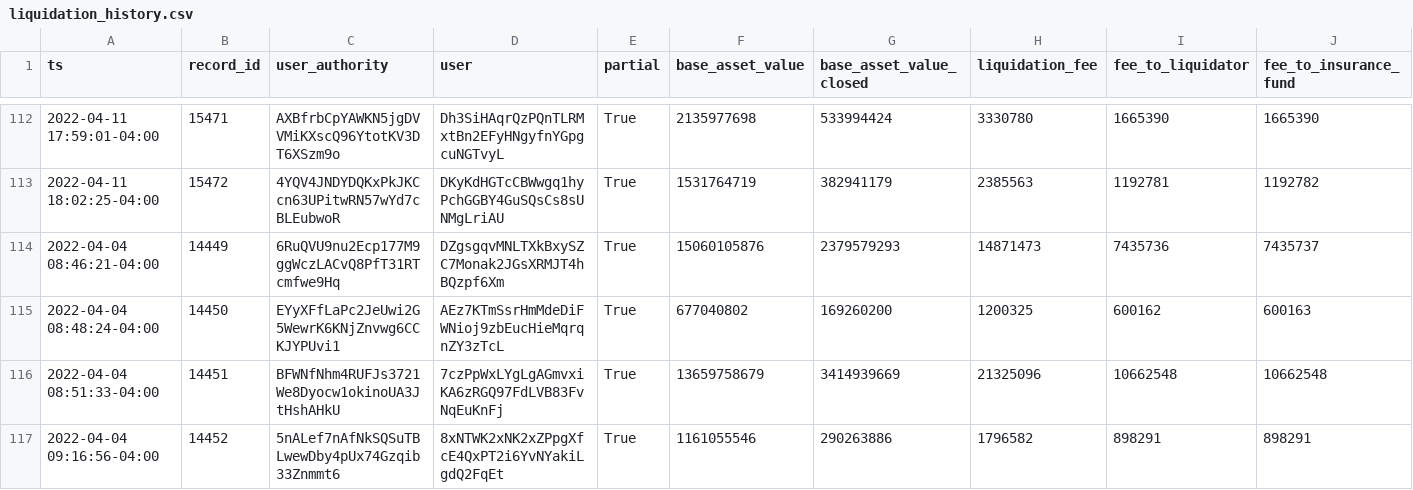
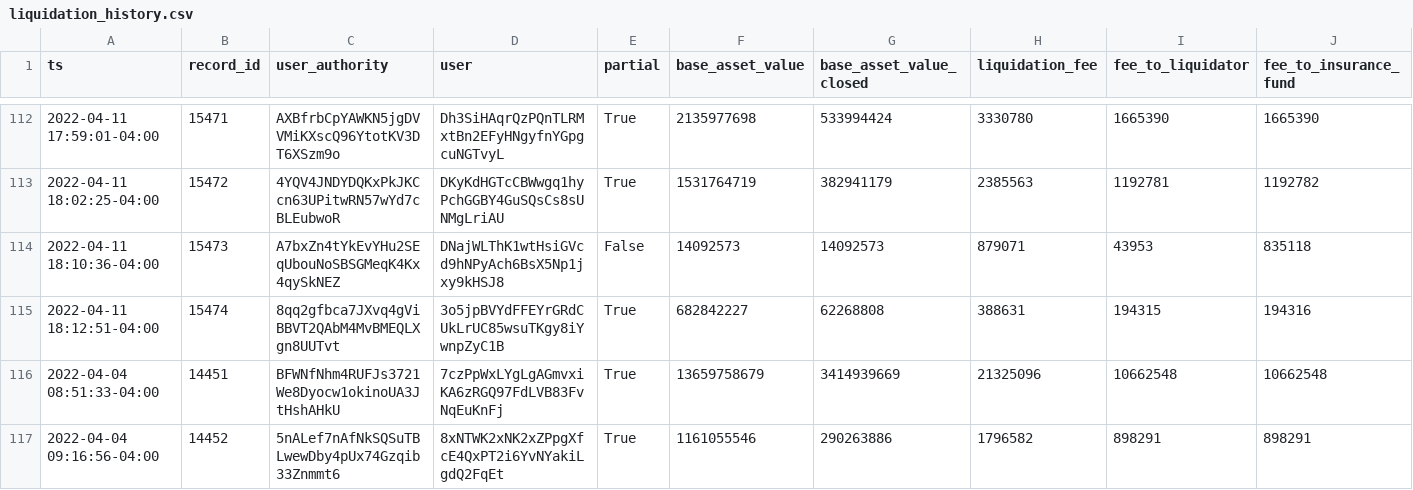
Before and after one commit to 0xbigz/drift-flat-data, a CSV file: data/liquidation_history.csv, drawn as a sheet; only a part is shown, gaps mark what is left out; removed rows and columns are numbered as before the commit, all else as after; rows hold the shown columns only; the diff names each change by its address in the sheet, - before the commit and + after, or states it on an @@ line.

```diff
--- a/data/liquidation_history.csv
+++ b/data/liquidation_history.csv
-row 114: 2022-04-04 08:46:21-04:00 | 14449 | 6RuQVU9nu2Ecp177M9ggWczLACvQ8PfT31RTcmfwe9Hq | DZgsgqvMNLTXkBxySZC7Monak2JGsXRMJT4hBQzpf6Xm | True | 15060105876 | 2379579293 | 14871473 | 7435736 | 7435737
-row 115: 2022-04-04 08:48:24-04:00 | 14450 | EYyXFfLaPc2JeUwi2G5WewrK6KNjZnvwg6CCKJYPUvi1 | AEz7KTmSsrHmMdeDiFWNioj9zbEucHieMqrqnZY3zTcL | True | 677040802 | 169260200 | 1200325 | 600162 | 600163
+row 114: 2022-04-11 18:10:36-04:00 | 15473 | A7bxZn4tYkEvYHu2SEqUbouNoSBSGMeqK4Kx4qySkNEZ | DNajWLThK1wtHsiGVcd9hNPyAch6BsX5Np1jxy9kHSJ8 | False | 14092573 | 14092573 | 879071 | 43953 | 835118
+row 115: 2022-04-11 18:12:51-04:00 | 15474 | 8qq2gfbca7JXvq4gViBBVT2QAbM4MvBMEQLXgn8UUTvt | 3o5jpBVYdFFEYrGRdCUkLrUC85wsuTKgy8iYwnpZyC1B | True | 682842227 | 62268808 | 388631 | 194315 | 194316
```
Also changed, not shown: data/deposit_history.csv, data/fundingPayment_history.csv, 6 other files.
